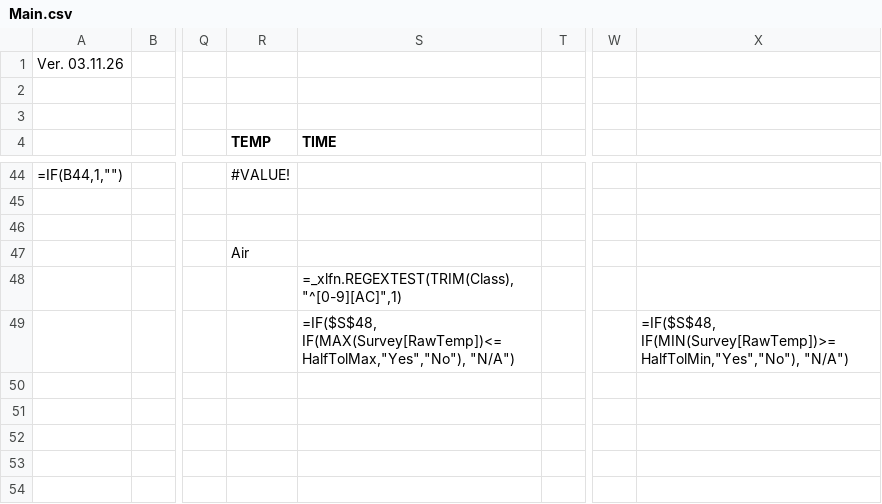
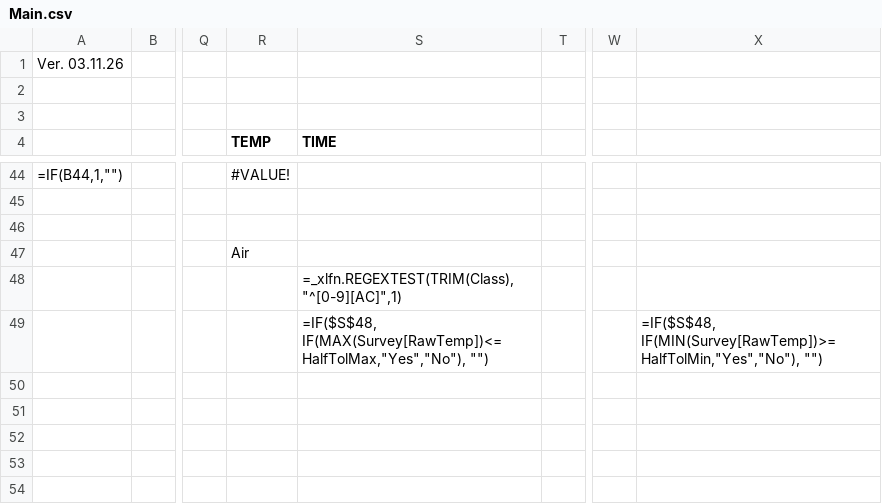
Before and after one commit to Johnson-Gage-Inspection-Inc/xl-TUS, a CSV file: exploded/TUS/sheets/Main.csv, drawn as a sheet; only a part is shown, gaps mark what is left out; the diff names each change by its address in the sheet, - before the commit and + after, or states it on an @@ line.

Commit message:
Update calibration and sensor tolerance checks in Main so they never show N/A

```diff
--- a/exploded/TUS/sheets/Main.csv
+++ b/exploded/TUS/sheets/Main.csv
-S49 (TIME): =IF($S$48, IF(MAX(Survey[RawTemp])<=HalfTolMax,"Yes","No"), "N/A")
+S49 (TIME): =IF($S$48, IF(MAX(Survey[RawTemp])<=HalfTolMax,"Yes","No"), "")
-X49: =IF($S$48, IF(MIN(Survey[RawTemp])>=HalfTolMin,"Yes","No"), "N/A")
+X49: =IF($S$48, IF(MIN(Survey[RawTemp])>=HalfTolMin,"Yes","No"), "")
```
Also changed, not shown: 1 other file.
